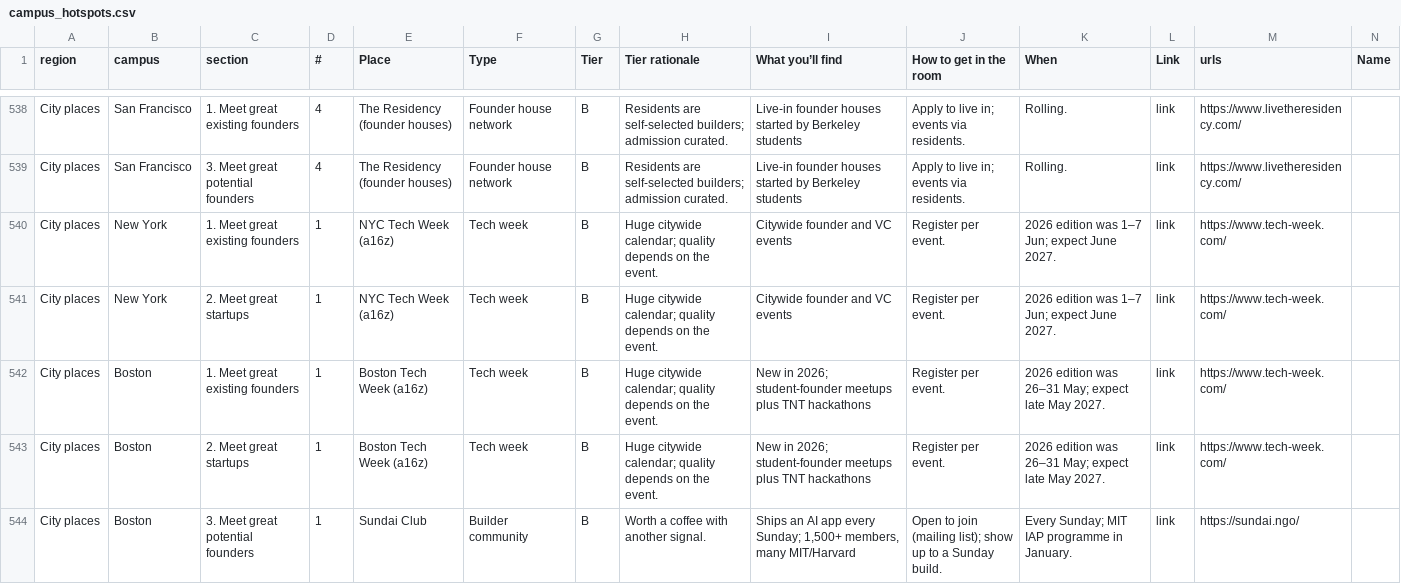
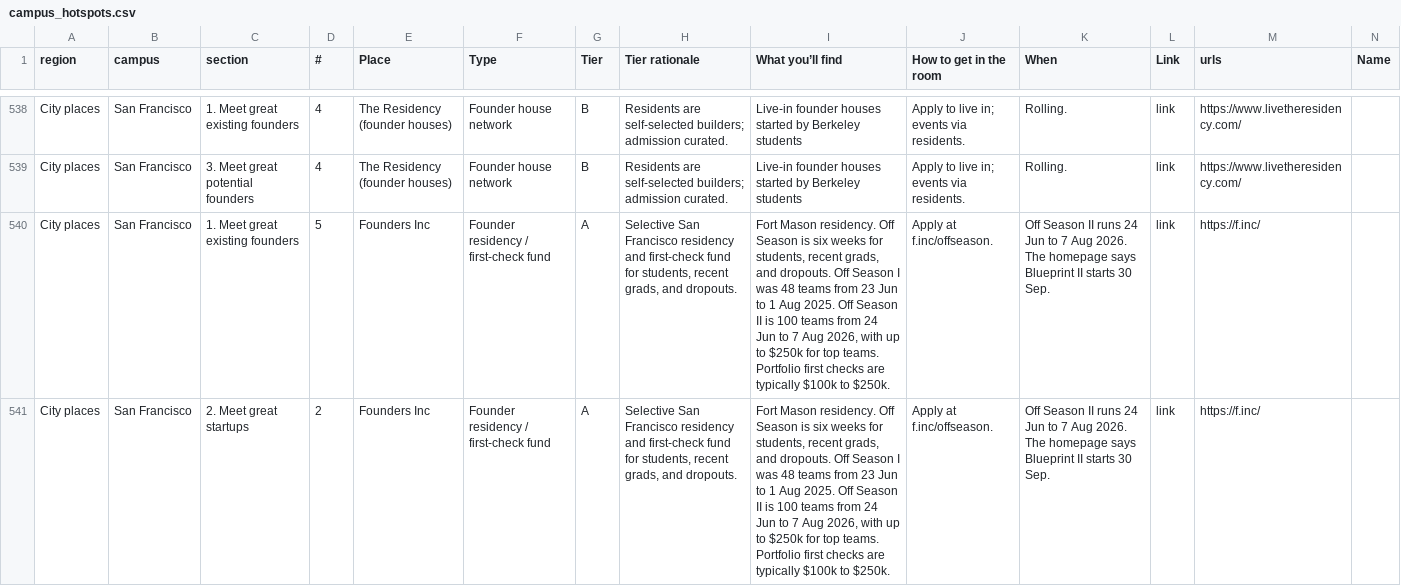
Before and after one commit to amyzhuang111/dorm-room-fund-scout, a CSV file: data/imports/campus_hotspots.csv, drawn as a sheet; only a part is shown, gaps mark what is left out; the shorter side is filled out with more unchanged rows; rows hold the shown columns only; the diff covers the shown part only; the diff names each change by its address in the sheet, - before the commit and + after, or states it on an @@ line.

```diff
--- a/data/imports/campus_hotspots.csv
+++ b/data/imports/campus_hotspots.csv
+row 540: City places | San Francisco | 1. Meet great existing founders | 5 | Founders Inc | Founder residency / first-check fund | A | Selective San Francisco residency and first-check fund for students, recent grads, and dropouts. | Fort Mason residency. Off Season is six weeks for students, recent grads, and dropouts. Off Season I was 48 teams from 23 Jun to 1 Aug 2025. Off Season II is 100 teams from 24 Jun to 7 Aug 2026, with up to $250k for top teams. Portfolio first checks are typically $100k to $250k. | Apply at f.inc/offseason. | Off Season II runs 24 Jun to 7 Aug 2026. The homepage says Blueprint II starts 30 Sep. | link | https://f.inc/
+row 541: City places | San Francisco | 2. Meet great startups | 2 | Founders Inc | Founder residency / first-check fund | A | Selective San Francisco residency and first-check fund for students, recent grads, and dropouts. | Fort Mason residency. Off Season is six weeks for students, recent grads, and dropouts. Off Season I was 48 teams from 23 Jun to 1 Aug 2025. Off Season II is 100 teams from 24 Jun to 7 Aug 2026, with up to $250k for top teams. Portfolio first checks are typically $100k to $250k. | Apply at f.inc/offseason. | Off Season II runs 24 Jun to 7 Aug 2026. The homepage says Blueprint II starts 30 Sep. | link | https://f.inc/
```
Also changed, not shown: 4 added rows elsewhere in this file, 15 other files.
